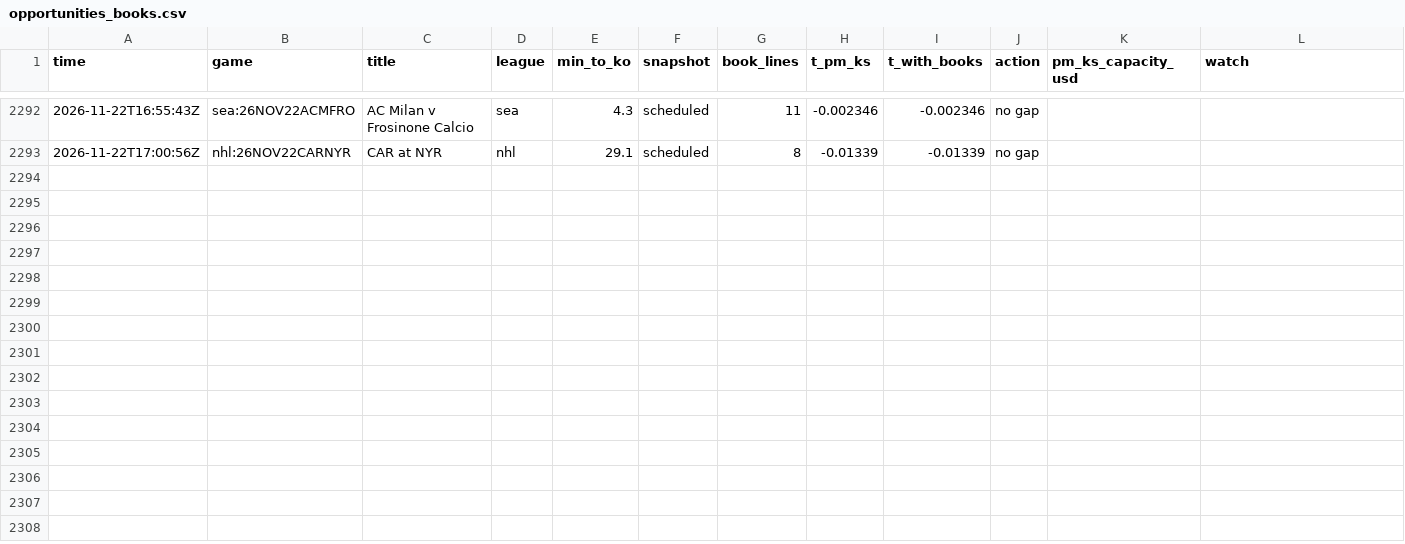
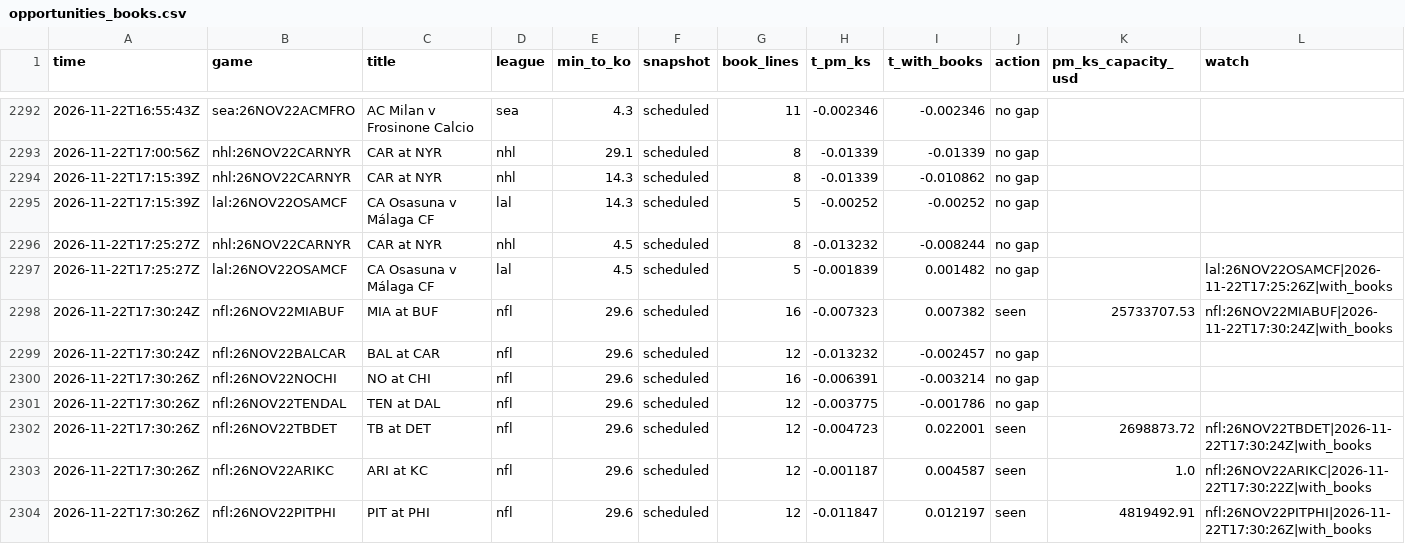
Before and after one commit to TFGdeprova/tfg-upf-test, a CSV file: results/opportunities_books.csv, drawn as a sheet; only a part is shown, gaps mark what is left out; rows hold the shown columns only; the diff names each change by its address in the sheet, - before the commit and + after, or states it on an @@ line.

```diff
--- a/results/opportunities_books.csv
+++ b/results/opportunities_books.csv
+row 2294: 2026-11-22T17:15:39Z | nhl:26NOV22CARNYR | CAR at NYR | nhl | 14.3 | scheduled | 8 | -0.01339 | -0.010862 | no gap
+row 2295: 2026-11-22T17:15:39Z | lal:26NOV22OSAMCF | CA Osasuna v Málaga CF | lal | 14.3 | scheduled | 5 | -0.00252 | -0.00252 | no gap
+row 2296: 2026-11-22T17:25:27Z | nhl:26NOV22CARNYR | CAR at NYR | nhl | 4.5 | scheduled | 8 | -0.013232 | -0.008244 | no gap
+row 2297: 2026-11-22T17:25:27Z | lal:26NOV22OSAMCF | CA Osasuna v Málaga CF | lal | 4.5 | scheduled | 5 | -0.001839 | 0.001482 | no gap |  | lal:26NOV22OSAMCF|2026-11-22T17:25:26Z|with_books
+row 2298: 2026-11-22T17:30:24Z | nfl:26NOV22MIABUF | MIA at BUF | nfl | 29.6 | scheduled | 16 | -0.007323 | 0.007382 | seen | 25733707.53 | nfl:26NOV22MIABUF|2026-11-22T17:30:24Z|with_books
+row 2299: 2026-11-22T17:30:24Z | nfl:26NOV22BALCAR | BAL at CAR | nfl | 29.6 | scheduled | 12 | -0.013232 | -0.002457 | no gap
+row 2300: 2026-11-22T17:30:26Z | nfl:26NOV22NOCHI | NO at CHI | nfl | 29.6 | scheduled | 16 | -0.006391 | -0.003214 | no gap
+row 2301: 2026-11-22T17:30:26Z | nfl:26NOV22TENDAL | TEN at DAL | nfl | 29.6 | scheduled | 12 | -0.003775 | -0.001786 | no gap
+row 2302: 2026-11-22T17:30:26Z | nfl:26NOV22TBDET | TB at DET | nfl | 29.6 | scheduled | 12 | -0.004723 | 0.022001 | seen | 2698873.72 | nfl:26NOV22TBDET|2026-11-22T17:30:24Z|with_books
+row 2303: 2026-11-22T17:30:26Z | nfl:26NOV22ARIKC | ARI at KC | nfl | 29.6 | scheduled | 12 | -0.001187 | 0.004587 | seen | 1.0 | nfl:26NOV22ARIKC|2026-11-22T17:30:22Z|with_books
+row 2304: 2026-11-22T17:30:26Z | nfl:26NOV22PITPHI | PIT at PHI | nfl | 29.6 | scheduled | 12 | -0.011847 | 0.012197 | seen | 4819492.91 | nfl:26NOV22PITPHI|2026-11-22T17:30:26Z|with_books
```
Also changed, not shown: 5 other files.
